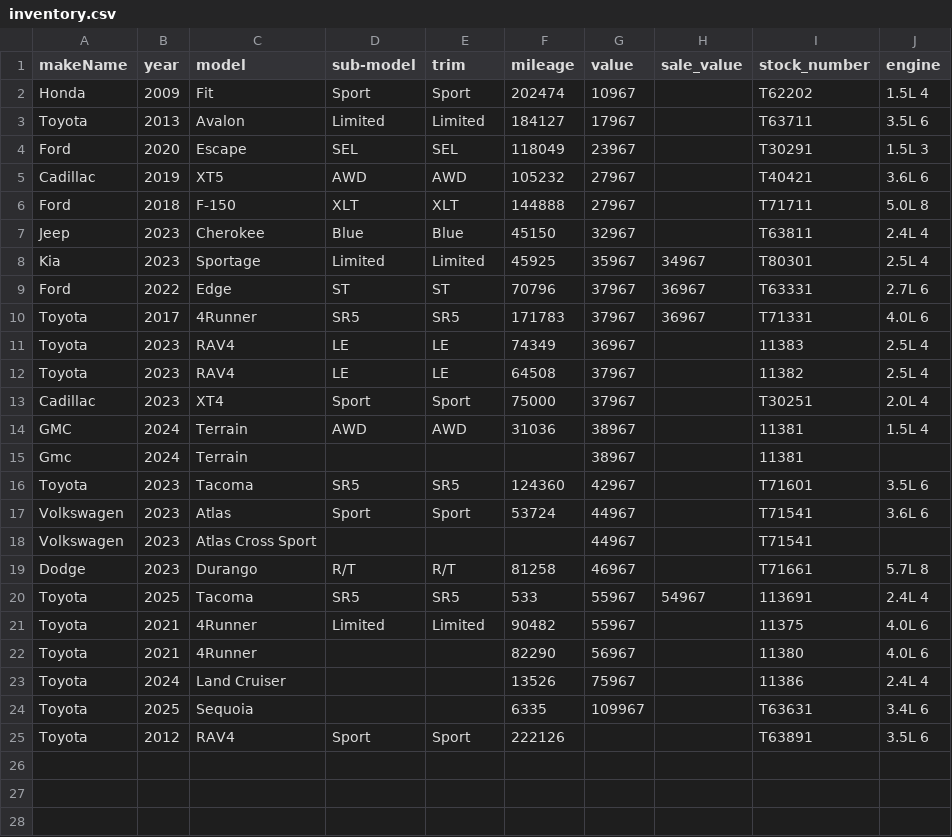
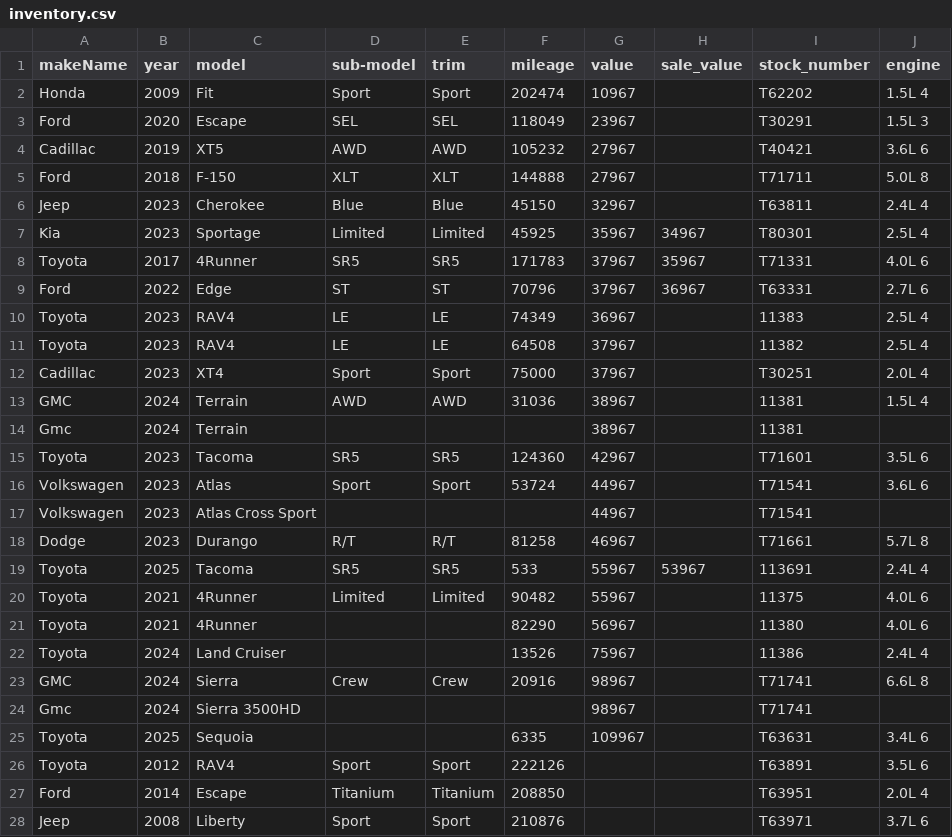
Before and after one commit to monilp28/RDTPDF, a CSV file: public/data/inventory.csv, drawn as a sheet.

```diff
--- a/public/data/inventory.csv
+++ b/public/data/inventory.csv
@@ -2,3 +2,2 @@ makeName,year,model,sub-model,trim,mileage,value,sale_value,stock_number,engine
 Honda,2009,Fit,Sport,Sport,202474,10967,,T62202,1.5L 4
-Toyota,2013,Avalon,Limited,Limited,184127,17967,,T63711,3.5L 6
 Ford,2020,Escape,SEL,SEL,118049,23967,,T30291,1.5L 3
@@ -8,4 +7,4 @@ Jeep,2023,Cherokee,Blue,Blue,45150,32967,,T63811,2.4L 4
 Kia,2023,Sportage,Limited,Limited,45925,35967,34967,T80301,2.5L 4
+Toyota,2017,4Runner,SR5,SR5,171783,37967,35967,T71331,4.0L 6
 Ford,2022,Edge,ST,ST,70796,37967,36967,T63331,2.7L 6
-Toyota,2017,4Runner,SR5,SR5,171783,37967,36967,T71331,4.0L 6
 Toyota,2023,RAV4,LE,LE,74349,36967,,11383,2.5L 4
@@ -19,3 +18,3 @@ Volkswagen,2023,Atlas Cross Sport,,,,44967,,T71541,
 Dodge,2023,Durango,R/T,R/T,81258,46967,,T71661,5.7L 8
-Toyota,2025,Tacoma,SR5,SR5,533,55967,54967,113691,2.4L 4
+Toyota,2025,Tacoma,SR5,SR5,533,55967,53967,113691,2.4L 4
 Toyota,2021,4Runner,Limited,Limited,90482,55967,,11375,4.0L 6
@@ -23,3 +22,7 @@ Toyota,2021,4Runner,,,82290,56967,,11380,4.0L 6
 Toyota,2024,Land Cruiser,,,13526,75967,,11386,2.4L 4
+GMC,2024,Sierra,Crew,Crew,20916,98967,,T71741,6.6L 8
+Gmc,2024,Sierra 3500HD,,,,98967,,T71741,
 Toyota,2025,Sequoia,,,6335,109967,,T63631,3.4L 6
 Toyota,2012,RAV4,Sport,Sport,222126,,,T63891,3.5L 6
+Ford,2014,Escape,Titanium,Titanium,208850,,,T63951,2.0L 4
+Jeep,2008,Liberty,Sport,Sport,210876,,,T63971,3.7L 6
```
